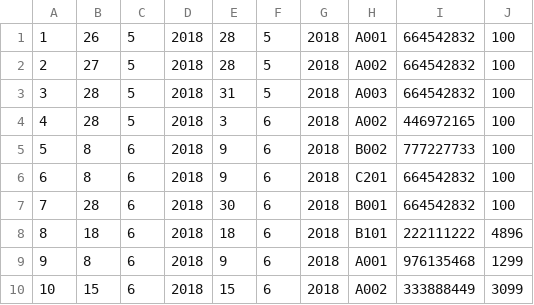
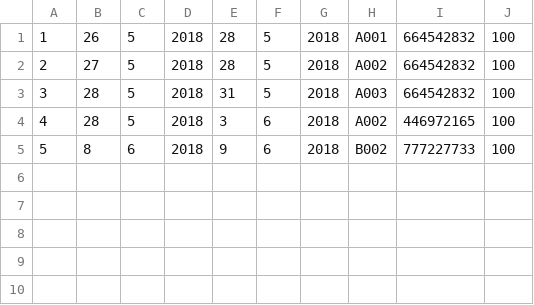
Before and after one commit to pehovorka/rezervaceHotel, a CSV file: rezervaceHotel/hotelData/rezervace.csv, drawn as a sheet.

```diff
--- a/rezervaceHotel/hotelData/rezervace.csv
+++ b/rezervaceHotel/hotelData/rezervace.csv
@@ -5,6 +5 @@
 5,8,6,2018,9,6,2018,B002,777227733,100
-6,8,6,2018,9,6,2018,C201,664542832,100
-7,28,6,2018,30,6,2018,B001,664542832,100
-8,18,6,2018,18,6,2018,B101,222111222,4896
-9,8,6,2018,9,6,2018,A001,976135468,1299
-10,15,6,2018,15,6,2018,A002,333888449,3099
```
Also changed, not shown: 9 other files.
